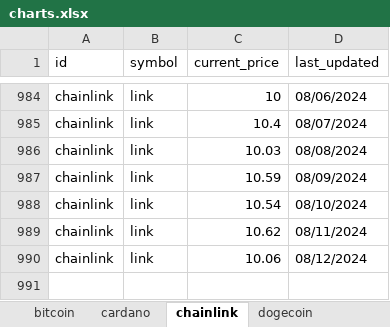
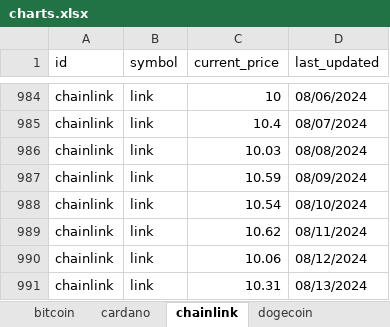
Before and after one commit to SQLvariant/TrackCrypto, an Excel workbook: charts.xlsx, sheet chainlink, drawn as a sheet; only a part is shown, gaps mark what is left out; values as stored, in another font and other column widths than the file's, no borders; charts and pictures not drawn; the diff names each change by its address in the sheet, - before the commit and + after, or states it on an @@ line.

```diff
--- a/charts.xlsx (sheet chainlink)
+++ b/charts.xlsx (sheet chainlink)
+row 991: chainlink | link | 10.31 | 08/13/2024
```
Also changed, not shown: sheet bitcoin, sheet uniswap, sheet litecoin, sheet solana, sheet cardano, sheet ethereum, 1 more sheet, charts or pictures, 1 other file.
